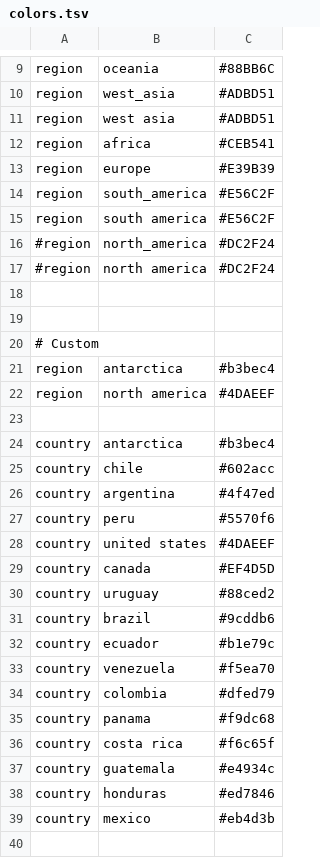
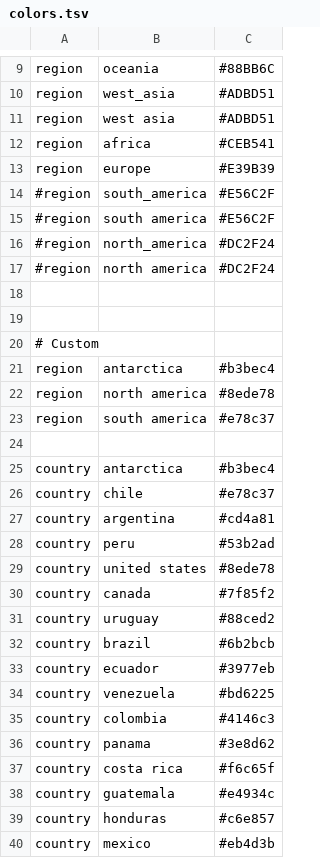
Before and after one commit to dbacsik/epiworkshop_h5n1, a TSV file: config/colors.tsv, drawn as a sheet; only a part is shown, gaps mark what is left out.

Commit message:
First try with new palettte.

```diff
--- a/config/colors.tsv
+++ b/config/colors.tsv
@@ -13,4 +13,4 @@ region	africa	#CEB541
 region	europe	#E39B39
-region	south_america	#E56C2F
-region	south america	#E56C2F
+#region	south_america	#E56C2F
+#region	south america	#E56C2F
 #region	north_america	#DC2F24
@@ -21,19 +21,20 @@ region	south america	#E56C2F
 region	antarctica	#b3bec4
-region	north america	#4DAEEF
+region	north america	#8ede78
+region	south america	#e78c37
 
 country	antarctica	#b3bec4
-country	chile	#602acc
-country	argentina	#4f47ed
-country	peru	#5570f6
-country	united states	#4DAEEF
-country	canada	#EF4D5D
+country	chile	#e78c37
+country	argentina	#cd4a81
+country	peru	#53b2ad
+country	united states	#8ede78
+country	canada	#7f85f2
 country	uruguay	#88ced2
-country	brazil	#9cddb6
-country	ecuador	#b1e79c
-country	venezuela	#f5ea70
-country	colombia	#dfed79
-country	panama	#f9dc68
+country	brazil	#6b2bcb
+country	ecuador	#3977eb
+country	venezuela	#bd6225
+country	colombia	#4146c3
+country	panama	#3e8d62
 country	costa rica	#f6c65f
 country	guatemala	#e4934c
-country	honduras	#ed7846
+country	honduras	#c6e857
 country	mexico	#eb4d3b
```
